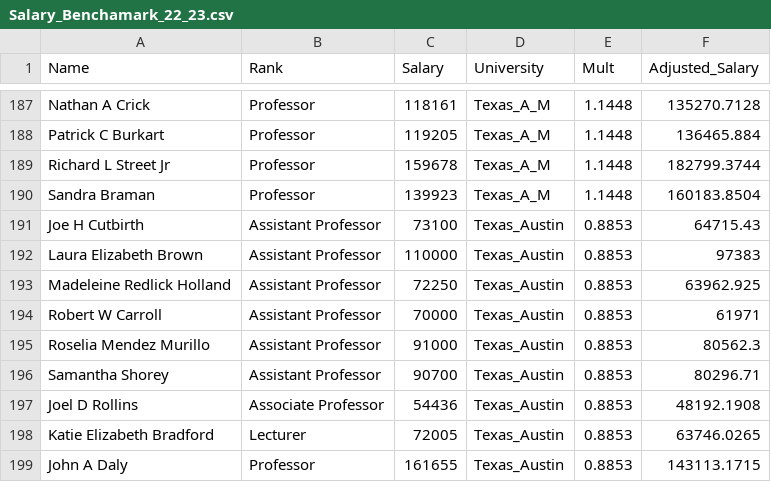
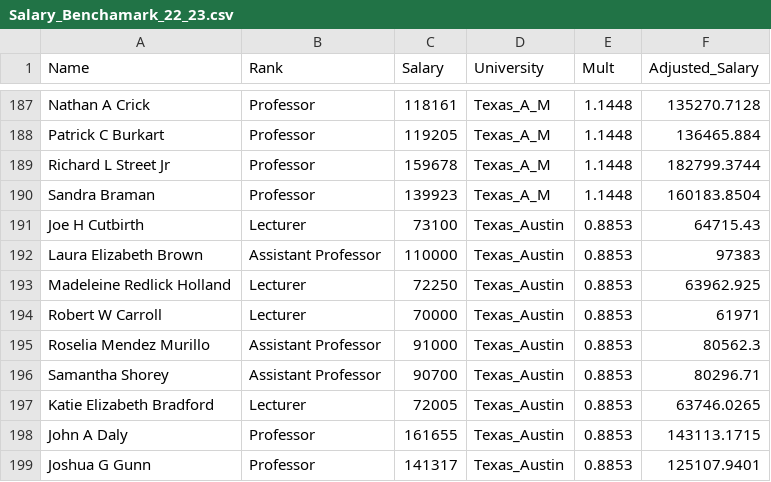
Before and after one commit to apilny2/Com_Salary, a CSV file: Salary_Benchamark_22_23.csv, drawn as a sheet; only a part is shown, gaps mark what is left out; the shorter side is filled out with more unchanged rows.

Commit message:
Add files via upload

```diff
--- a/Salary_Benchamark_22_23.csv
+++ b/Salary_Benchamark_22_23.csv
@@ -190,9 +190,8 @@ Richard L Street Jr,Professor,159678,Texas_A_M,1.1448,182799.3744
 Sandra Braman,Professor,139923,Texas_A_M,1.1448,160183.8504
-Joe H Cutbirth,Assistant Professor,73100,Texas_Austin,0.8853,64715.43
+Joe H Cutbirth,Lecturer,73100,Texas_Austin,0.8853,64715.43
 Laura Elizabeth Brown,Assistant Professor,110000,Texas_Austin,0.8853,97383
-Madeleine Redlick Holland,Assistant Professor,72250,Texas_Austin,0.8853,63962.925
-Robert W Carroll,Assistant Professor,70000,Texas_Austin,0.8853,61971
+Madeleine Redlick Holland,Lecturer,72250,Texas_Austin,0.8853,63962.925
+Robert W Carroll,Lecturer,70000,Texas_Austin,0.8853,61971
 Roselia Mendez Murillo,Assistant Professor,91000,Texas_Austin,0.8853,80562.3
 Samantha Shorey,Assistant Professor,90700,Texas_Austin,0.8853,80296.71
-Joel D Rollins,Associate Professor,54436,Texas_Austin,0.8853,48192.1908
 Katie Elizabeth Bradford,Lecturer,72005,Texas_Austin,0.8853,63746.0265
```
